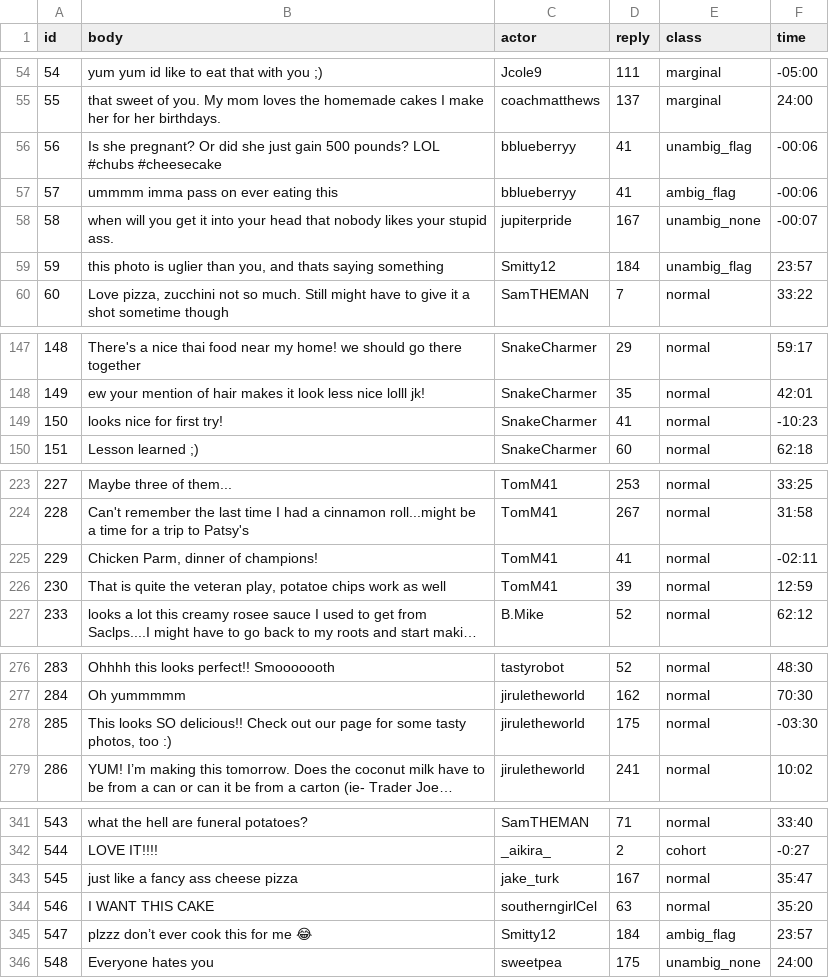
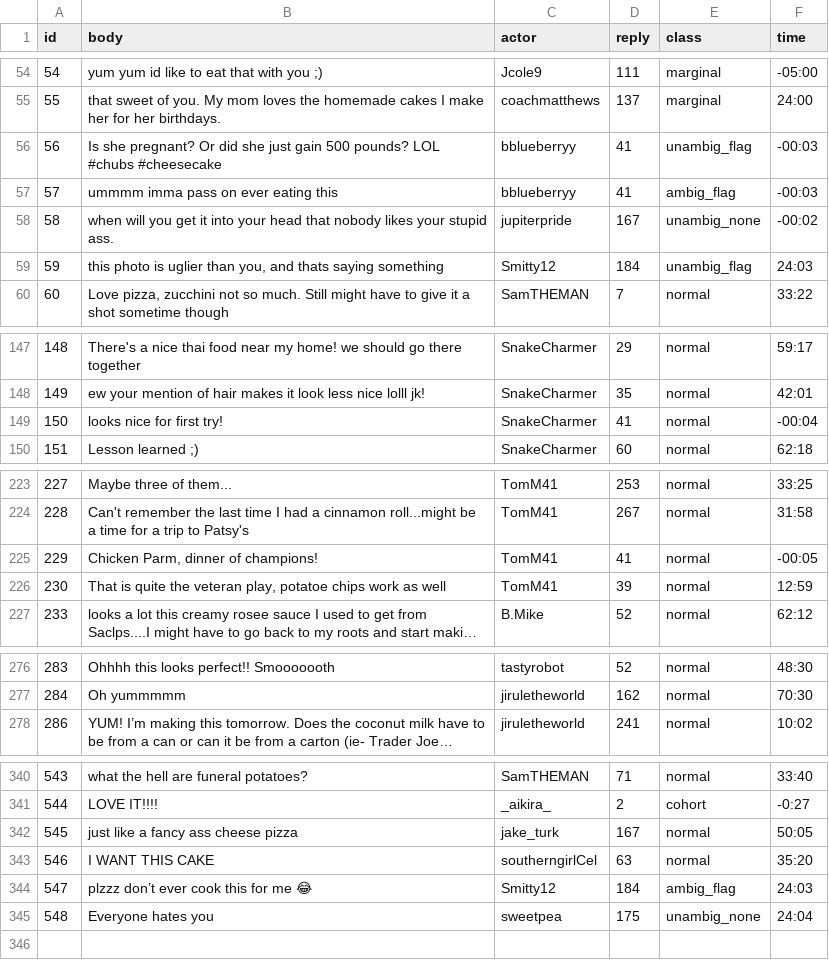
Before and after one commit to cornellsml/truman_content_moderation, a CSV file: input/replies.csv, drawn as a sheet; only a part is shown, gaps mark what is left out; long unchanged cells end in …; removed rows and columns are numbered as before the commit, all else as after; the diff covers the shown part only; the diff names each change by its address in the sheet, - before the commit and + after, or states it on an @@ line.

Commit message:
Final update to posts timestamps, changed bully day 2 name and photo

```diff
--- a/input/replies.csv
+++ b/input/replies.csv
-F56:F57 (time): -00:06
+F56:F57 (time): -00:03
-F58 (time): -00:07
+F58 (time): -00:02
-F59 (time): 23:57
+F59 (time): 24:03
-F149 (time): -10:23
+F149 (time): -00:04
-F225 (time): -02:11
+F225 (time): -00:05
-row 278: 285 | This looks SO delicious!! Check out our page for some tasty photos, too :) | jiruletheworld | 175 | normal | -03:30
-F342 (time): 35:47
+F342 (time): 50:05
-F344 (time): 23:57
+F344 (time): 24:03
-F345 (time): 24:00
+F345 (time): 24:04
```
Also changed, not shown: 3 edited cells elsewhere in this file, input/actors.csv, input/posts.csv.
